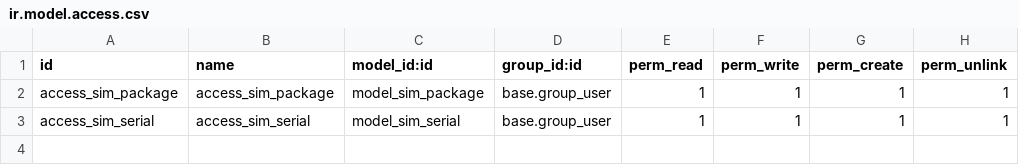
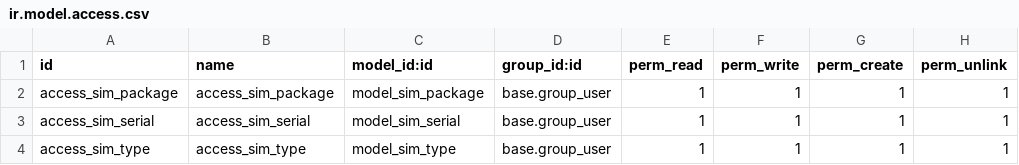
Before and after one commit to Pexego/PXGO_00053_2013_VT, a CSV file: project-addons/sim_manager/security/ir.model.access.csv, drawn as a sheet.

Commit message:
[IMP]sim_manager: obligatorio meter el numero de serie de productos seriables en RMA y añadida logica para devolver paquetes sim

```diff
--- a/project-addons/sim_manager/security/ir.model.access.csv
+++ b/project-addons/sim_manager/security/ir.model.access.csv
@@ -3 +3,2 @@ access_sim_package,access_sim_package,model_sim_package,base.group_user,1,1,1,1
 access_sim_serial,access_sim_serial,model_sim_serial,base.group_user,1,1,1,1
+access_sim_type,access_sim_type,model_sim_type,base.group_user,1,1,1,1
```
Also changed, not shown: 7 other files.
